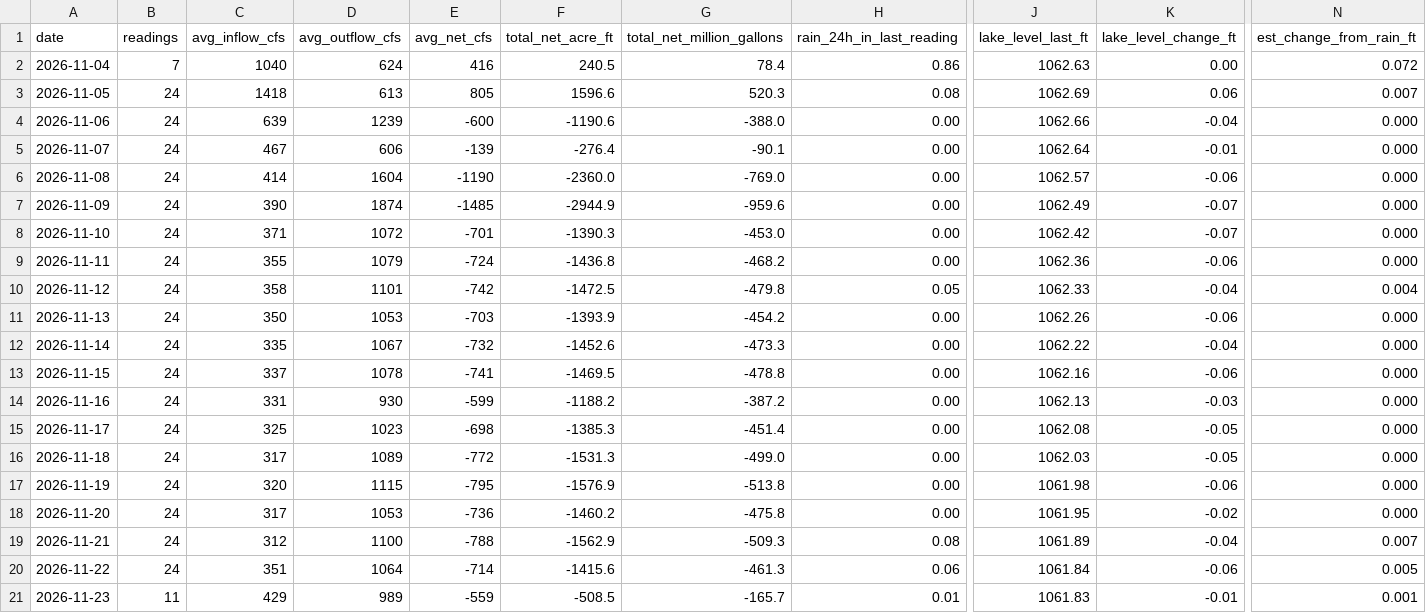
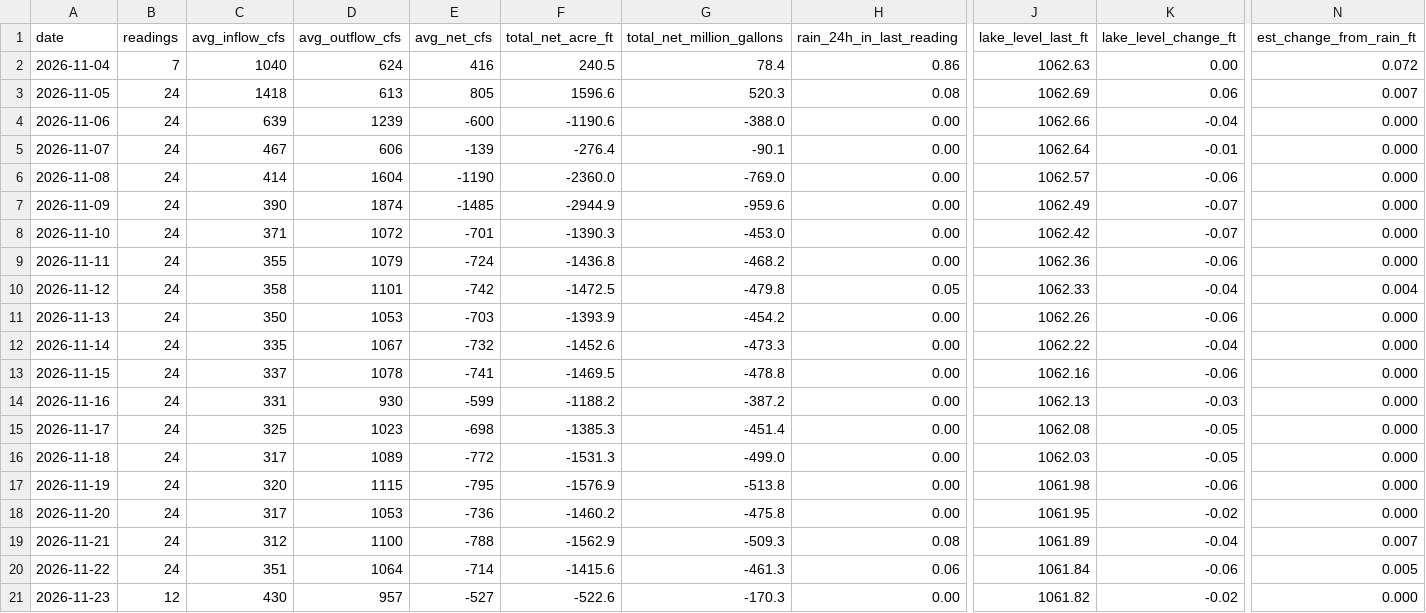
Before and after one commit to rjcanfield139-thwg/lake-lanier-logger, a CSV file: data/lake_lanier_daily.csv, drawn as a sheet; only a part is shown, gaps mark what is left out; the diff covers the shown part only; the diff names each change by its address in the sheet, - before the commit and + after, or states it on an @@ line.

```diff
--- a/data/lake_lanier_daily.csv
+++ b/data/lake_lanier_daily.csv
-B21 (readings): 11
+B21 (readings): 12
-C21 (avg_inflow_cfs): 429
+C21 (avg_inflow_cfs): 430
-D21 (avg_outflow_cfs): 989
+D21 (avg_outflow_cfs): 957
-E21 (avg_net_cfs): -559
+E21 (avg_net_cfs): -527
-F21 (total_net_acre_ft): -508.5
+F21 (total_net_acre_ft): -522.6
-G21 (total_net_million_gallons): -165.7
+G21 (total_net_million_gallons): -170.3
-H21 (rain_24h_in_last_reading): 0.01
+H21 (rain_24h_in_last_reading): 0.00
-J21 (lake_level_last_ft): 1061.83
+J21 (lake_level_last_ft): 1061.82
-K21 (lake_level_change_ft): -0.01
+K21 (lake_level_change_ft): -0.02
-N21 (est_change_from_rain_ft): 0.001
+N21 (est_change_from_rain_ft): 0.000
```
Also changed, not shown: 5 edited cells elsewhere in this file, data/lake_lanier_log.csv.
